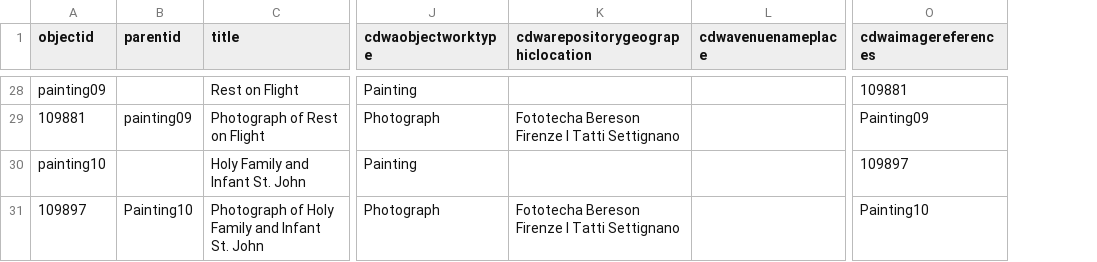
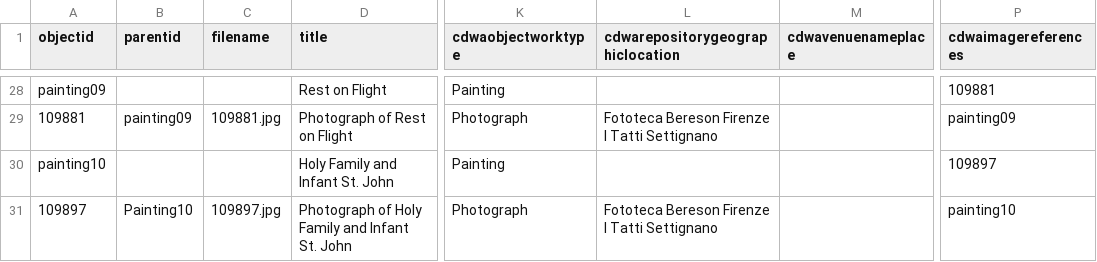
Before and after one commit to info663-fa23/team1, a CSV file: _data/team1-repo.csv, drawn as a sheet; only a part is shown, gaps mark what is left out; addresses are those after the commit; the diff covers the shown part only; the diff names each change by its address in the sheet, - before the commit and + after, or states it on an @@ line.

```diff
--- a/_data/team1-repo.csv
+++ b/_data/team1-repo.csv
+column C (filename), rows 29-31: 109881.jpg |  | 109897.jpg
-L29 (cdwarepositorygeographiclocation): Fototecha Bereson Firenze I Tatti Settignano
+L29 (cdwarepositorygeographiclocation): Fototeca Bereson Firenze I Tatti Settignano
-P29 (cdwaimagereferences): Painting09
+P29 (cdwaimagereferences): painting09
-L31 (cdwarepositorygeographiclocation): Fototecha Bereson Firenze I Tatti Settignano
+L31 (cdwarepositorygeographiclocation): Fototeca Bereson Firenze I Tatti Settignano
-P31 (cdwaimagereferences): Painting10
+P31 (cdwaimagereferences): painting10
```
Also changed, not shown: 21 edited cells elsewhere in this file.
